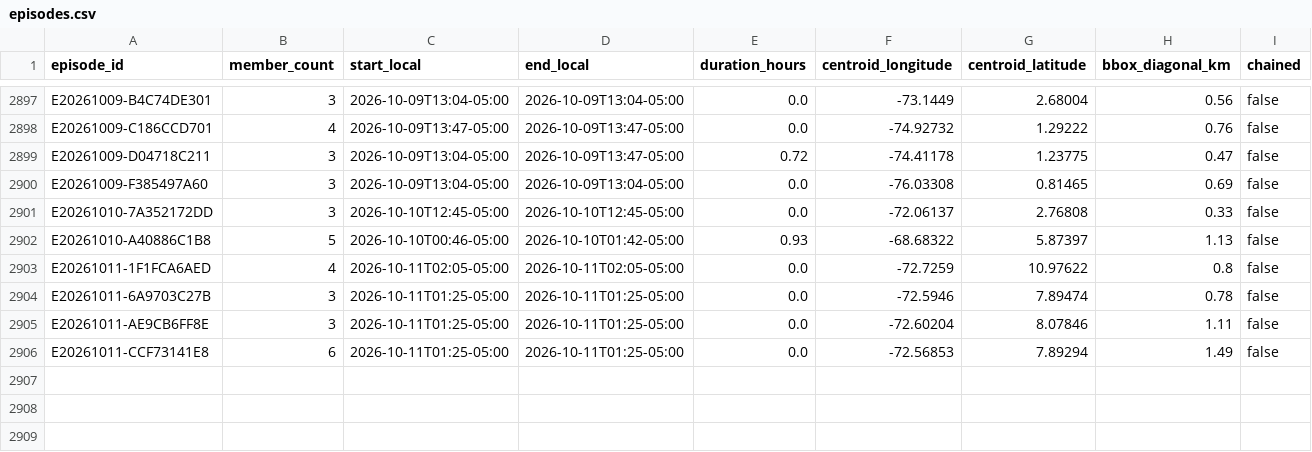
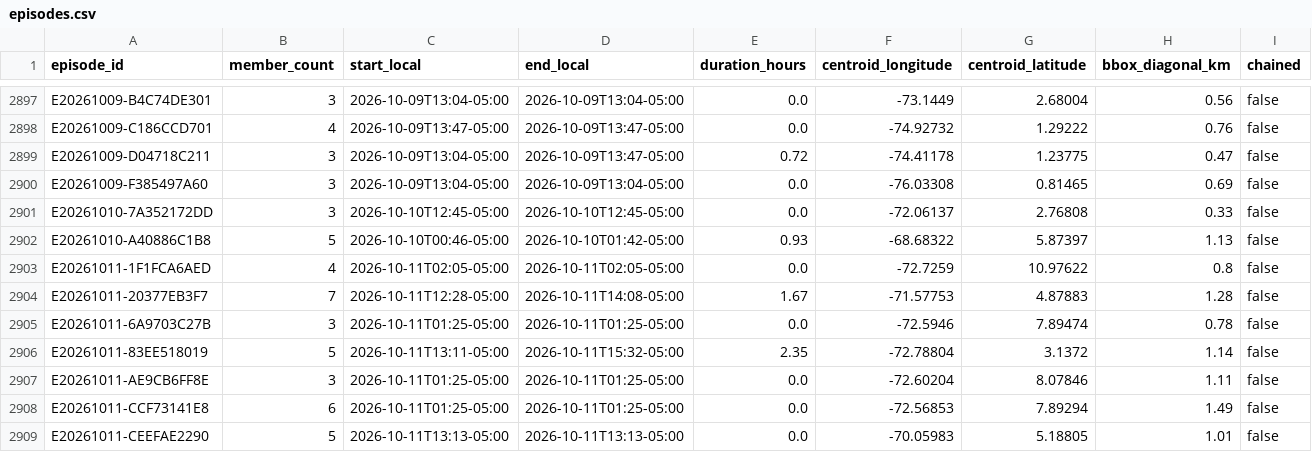
Before and after one commit to jcgomezga/puntos-calor-colombia-dashboard, a CSV file: data/episodes/episodes.csv, drawn as a sheet; only a part is shown, gaps mark what is left out; rows hold the shown columns only; the diff names each change by its address in the sheet, - before the commit and + after, or states it on an @@ line.

```diff
--- a/data/episodes/episodes.csv
+++ b/data/episodes/episodes.csv
+row 2904: E20261011-20377EB3F7 | 7 | 2026-10-11T12:28-05:00 | 2026-10-11T14:08-05:00 | 1.67 | -71.57753 | 4.87883 | 1.28 | false
+row 2906: E20261011-83EE518019 | 5 | 2026-10-11T13:11-05:00 | 2026-10-11T15:32-05:00 | 2.35 | -72.78804 | 3.1372 | 1.14 | false
+row 2909: E20261011-CEEFAE2290 | 5 | 2026-10-11T13:13-05:00 | 2026-10-11T13:13-05:00 | 0.0 | -70.05983 | 5.18805 | 1.01 | false
```
Also changed, not shown: data/episodes/episode_lineage.csv, data/metadata/run_log.csv, 23 other files.
